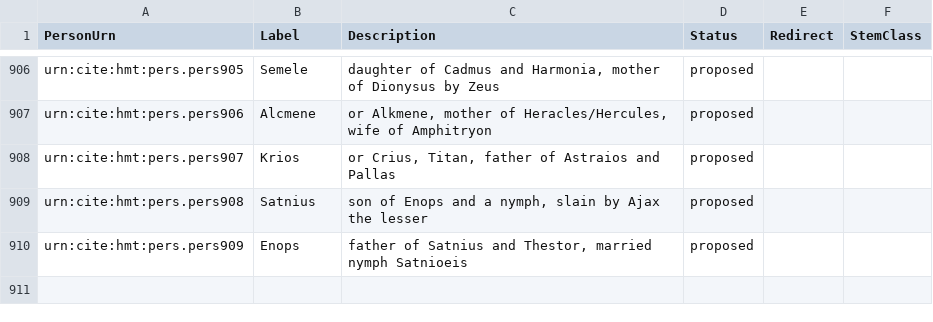
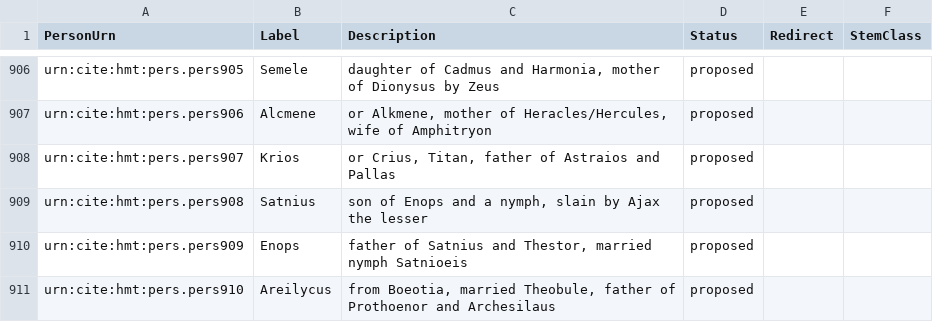
Before and after one commit to homermultitext/hmt-authlists, a CSV file: data/hmtnames.csv, drawn as a sheet; only a part is shown, gaps mark what is left out; the diff names each change by its address in the sheet, - before the commit and + after, or states it on an @@ line.

Commit message:
Update hmtnames.csv
added Areilycus

```diff
--- a/data/hmtnames.csv
+++ b/data/hmtnames.csv
+row 911: urn:cite:hmt:pers.pers910 | Areilycus | from Boeotia, married Theobule, father of Prothoenor and Archesilaus | proposed
```
